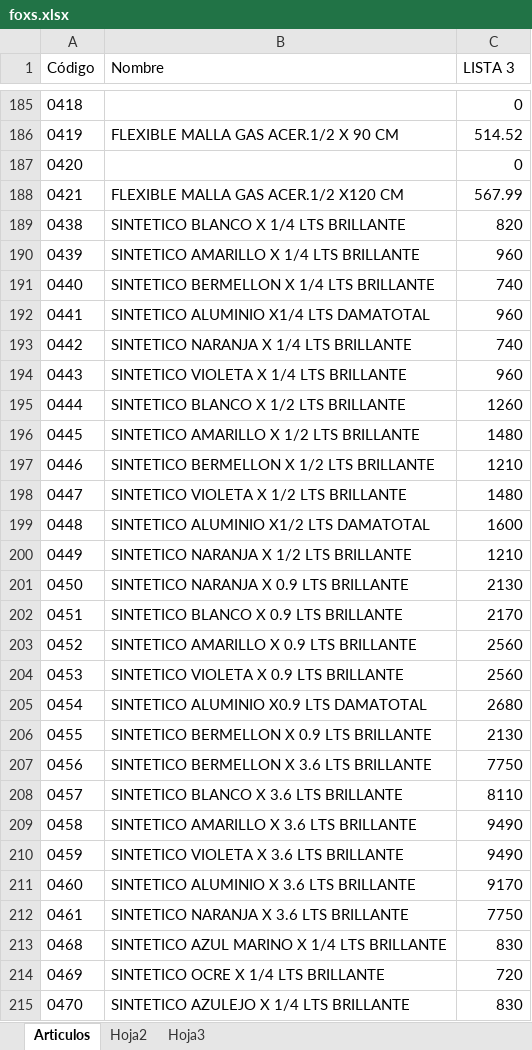
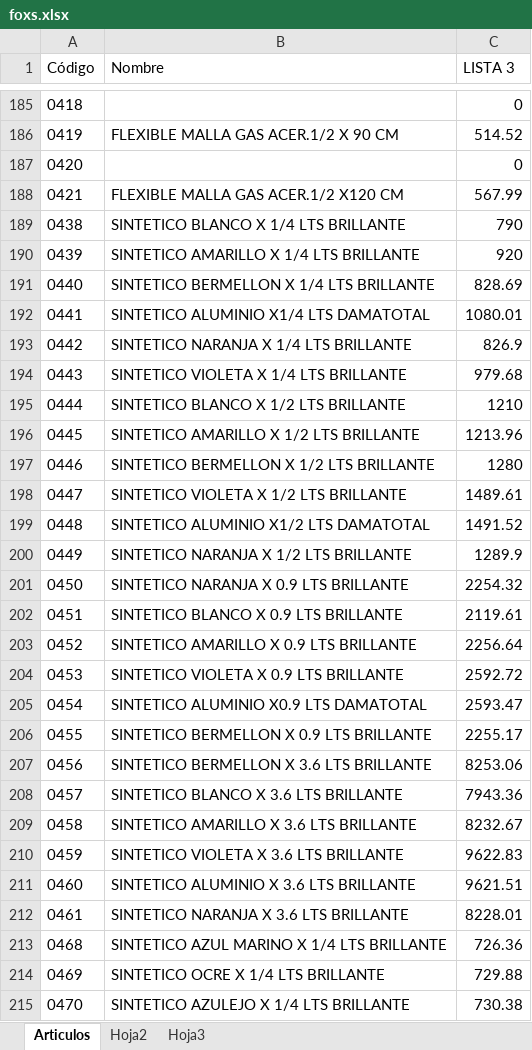
Before and after one commit to jerojimenez17/sanitarios-backend, an Excel workbook: excel-files/foxs.xlsx, sheet Articulos, drawn as a sheet; only a part is shown, gaps mark what is left out; values as stored, in another font and other column widths than the file's, no borders; the diff covers the shown part only; the diff names each change by its address in the sheet, - before the commit and + after, or states it on an @@ line.

Commit message:
change lists

```diff
--- a/excel-files/foxs.xlsx (sheet Articulos)
+++ b/excel-files/foxs.xlsx (sheet Articulos)
-C189 (LISTA 3): 820
+C189 (LISTA 3): 790
-C190 (LISTA 3): 960
+C190 (LISTA 3): 920
-C191 (LISTA 3): 740
+C191 (LISTA 3): 828.69
-C192 (LISTA 3): 960
+C192 (LISTA 3): 1080.01
-C193 (LISTA 3): 740
+C193 (LISTA 3): 826.9
-C194 (LISTA 3): 960
+C194 (LISTA 3): 979.68
-C195 (LISTA 3): 1260
+C195 (LISTA 3): 1210
-C196 (LISTA 3): 1480
+C196 (LISTA 3): 1213.96
-C197 (LISTA 3): 1210
+C197 (LISTA 3): 1280
-C198 (LISTA 3): 1480
+C198 (LISTA 3): 1489.61
-C199 (LISTA 3): 1600
+C199 (LISTA 3): 1491.52
-C200 (LISTA 3): 1210
+C200 (LISTA 3): 1289.9
-C201 (LISTA 3): 2130
+C201 (LISTA 3): 2254.32
-C202 (LISTA 3): 2170
+C202 (LISTA 3): 2119.61
-C203 (LISTA 3): 2560
+C203 (LISTA 3): 2256.64
-C204 (LISTA 3): 2560
+C204 (LISTA 3): 2592.72
-C205 (LISTA 3): 2680
+C205 (LISTA 3): 2593.47
-C206 (LISTA 3): 2130
+C206 (LISTA 3): 2255.17
-C207 (LISTA 3): 7750
+C207 (LISTA 3): 8253.06
-C208 (LISTA 3): 8110
+C208 (LISTA 3): 7943.36
-C209 (LISTA 3): 9490
+C209 (LISTA 3): 8232.67
-C210 (LISTA 3): 9490
+C210 (LISTA 3): 9622.83
-C211 (LISTA 3): 9170
+C211 (LISTA 3): 9621.51
-C212 (LISTA 3): 7750
+C212 (LISTA 3): 8228.01
-C213 (LISTA 3): 830
+C213 (LISTA 3): 726.36
-C214 (LISTA 3): 720
+C214 (LISTA 3): 729.88
-C215 (LISTA 3): 830
+C215 (LISTA 3): 730.38
```
Also changed, not shown: 1 added row and 656 edited cells elsewhere in this sheet.
